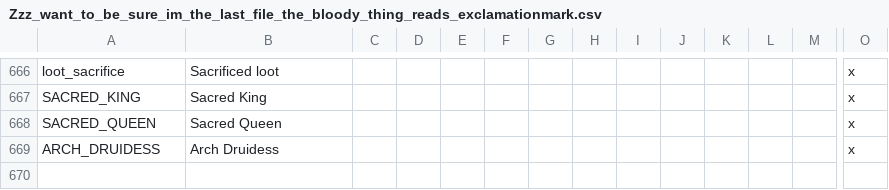
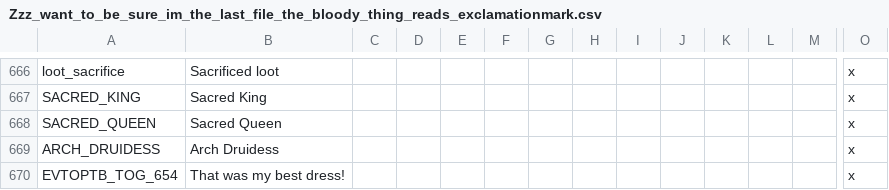
Before and after one commit to preslavb/lux-invicta-repository, a CSV file: localisation/Zzz_want_to_be_sure_im_the_last_file_the_bloody_thing_reads_exclamationmark.csv, drawn as a sheet; only a part is shown, gaps mark what is left out; rows hold the shown columns only; the diff names each change by its address in the sheet, - before the commit and + after, or states it on an @@ line.

```diff
--- a/localisation/Zzz_want_to_be_sure_im_the_last_file_the_bloody_thing_reads_exclamationmark.csv
+++ b/localisation/Zzz_want_to_be_sure_im_the_last_file_the_bloody_thing_reads_exclamationmark.csv
+row 670: EVTOPTB_TOG_654 | That was my best dress! |  |  |  |  |  |  |  |  |  |  |  | x
```
Also changed, not shown: localisation/rebuild_landmarks.csv, 3 other files.
